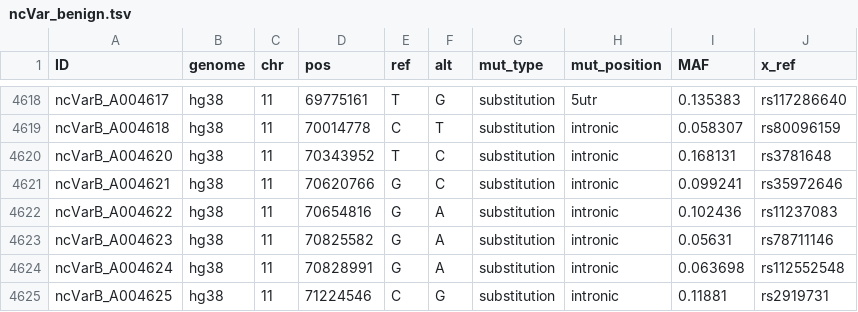
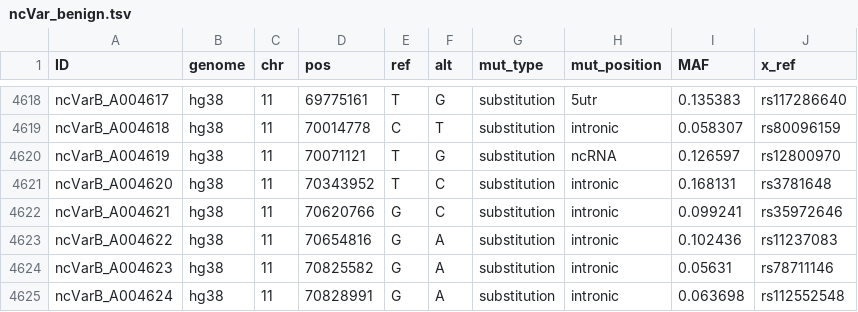
Before and after one commit to Gardner-BinfLab/ncVarDB, a TSV file: data/ncVar_benign.tsv, drawn as a sheet; only a part is shown, gaps mark what is left out; the shorter side is filled out with more unchanged rows; the diff names each change by its address in the sheet, - before the commit and + after, or states it on an @@ line.

Commit message:
resolve ambiguous benign entry

```diff
--- a/data/ncVar_benign.tsv
+++ b/data/ncVar_benign.tsv
+row 4620: ncVarB_A004619 | hg38 | 11 | 70071121 | T | G | substitution | ncRNA | 0.126597 | rs12800970
```
Also changed, not shown: 1 other file.
